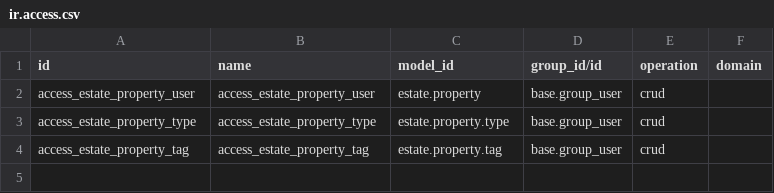
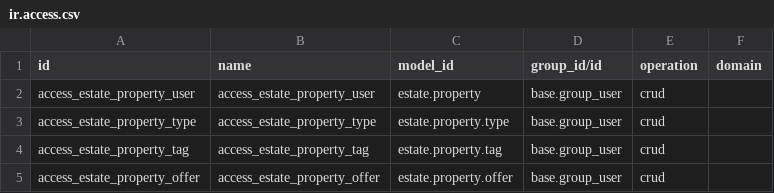
Before and after one commit to odoo-dev/tutorials, a CSV file: estate/security/ir.access.csv, drawn as a sheet.

Commit message:
[ADD] estate.offer: create model, views and relations to estate

```diff
--- a/estate/security/ir.access.csv
+++ b/estate/security/ir.access.csv
@@ -4 +4,2 @@
 "access_estate_property_tag","access_estate_property_tag","estate.property.tag","base.group_user","crud",
+"access_estate_property_offer","access_estate_property_offer","estate.property.offer","base.group_user","crud",
```
Also changed, not shown: 8 other files.
